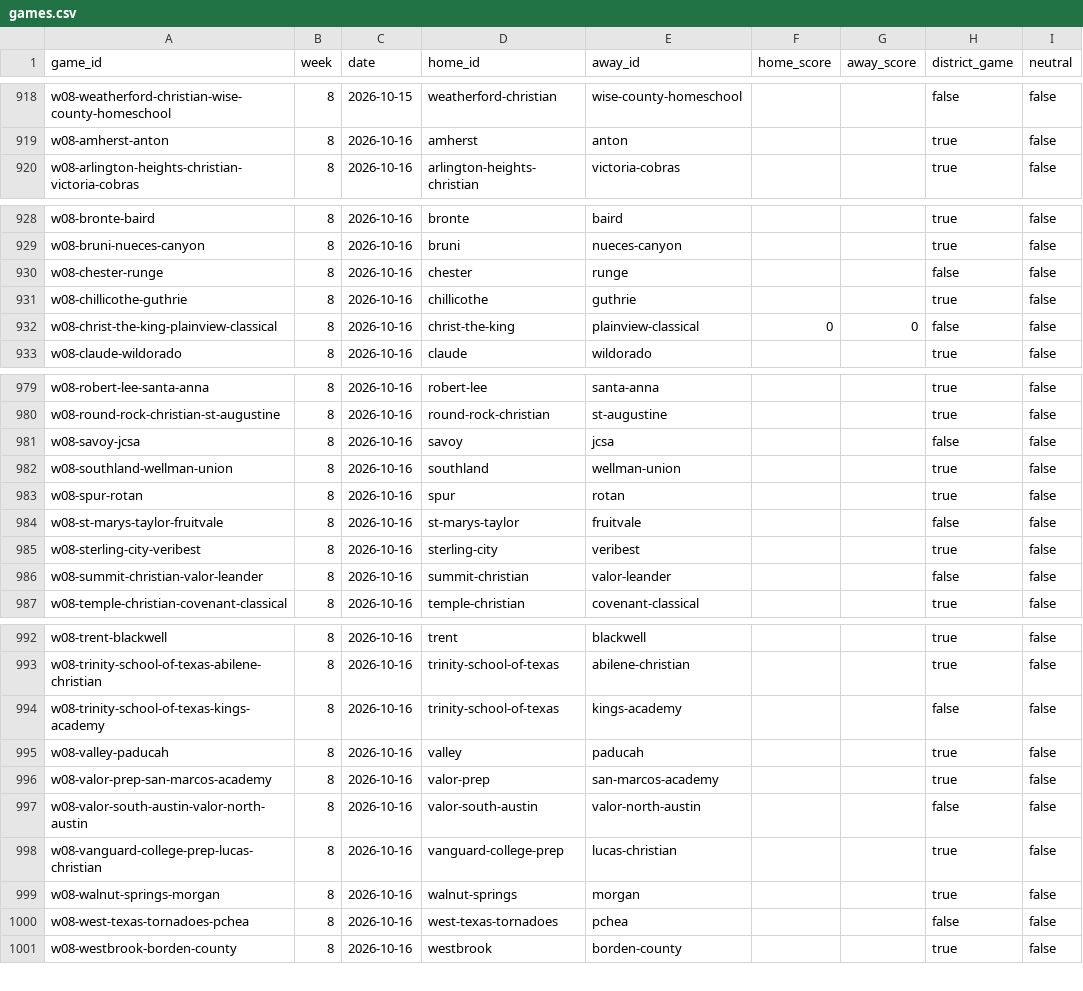
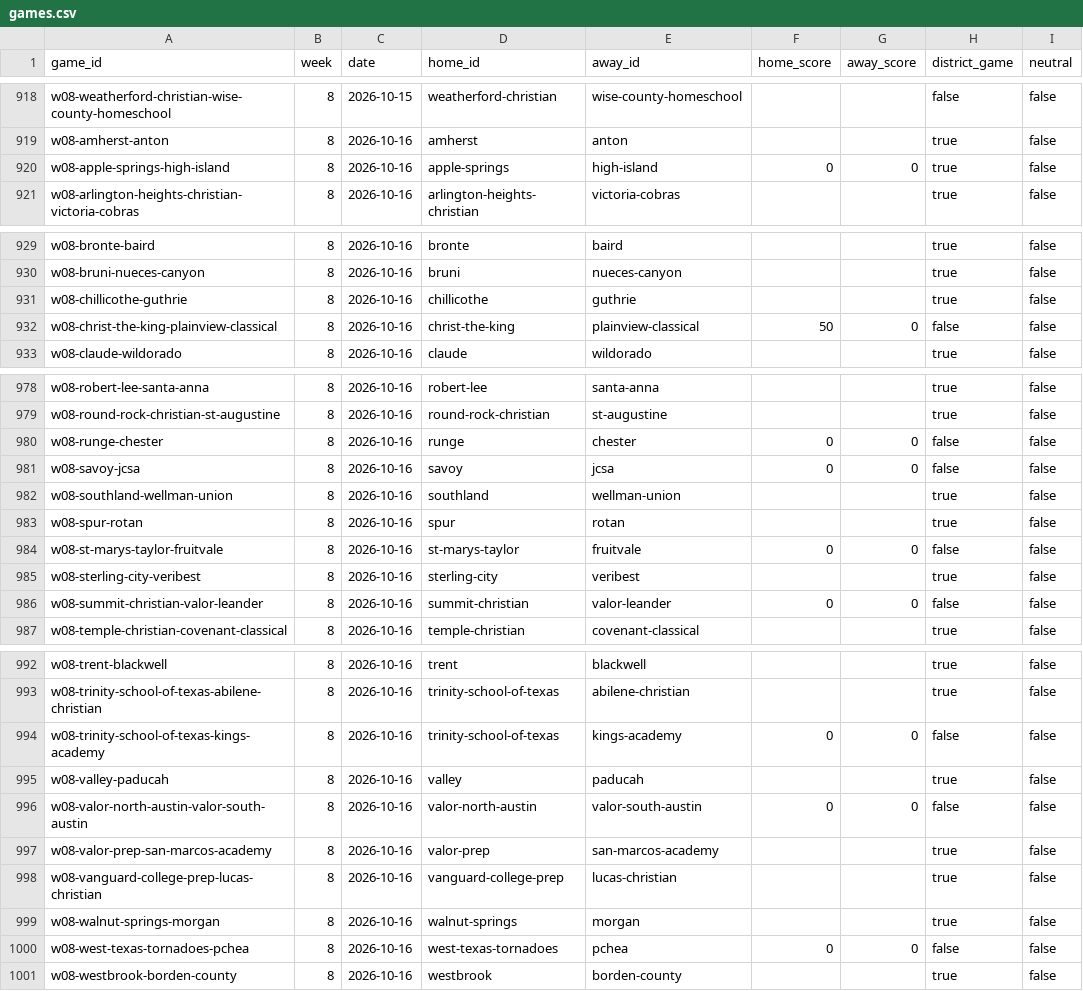
Before and after one commit to rcullens/ranking-tool, a CSV file: sixman_rankings/data/games.csv, drawn as a sheet; only a part is shown, gaps mark what is left out; the diff covers the shown part only.

```diff
--- a/sixman_rankings/data/games.csv
+++ b/sixman_rankings/data/games.csv
@@ -919,2 +919,3 @@ w08-weatherford-christian-wise-county-homeschool,8,2026-10-15,weatherford-christ
 w08-amherst-anton,8,2026-10-16,amherst,anton,,,true,false
+w08-apple-springs-high-island,8,2026-10-16,apple-springs,high-island,0,0,true,false
 w08-arlington-heights-christian-victoria-cobras,8,2026-10-16,arlington-heights-christian,victoria-cobras,,,true,false
@@ -929,5 +930,4 @@ w08-bronte-baird,8,2026-10-16,bronte,baird,,,true,false
 w08-bruni-nueces-canyon,8,2026-10-16,bruni,nueces-canyon,,,true,false
-w08-chester-runge,8,2026-10-16,chester,runge,,,false,false
 w08-chillicothe-guthrie,8,2026-10-16,chillicothe,guthrie,,,true,false
-w08-christ-the-king-plainview-classical,8,2026-10-16,christ-the-king,plainview-classical,0,0,false,false
+w08-christ-the-king-plainview-classical,8,2026-10-16,christ-the-king,plainview-classical,50,0,false,false
 w08-claude-wildorado,8,2026-10-16,claude,wildorado,,,true,false
@@ -980,8 +979,9 @@ w08-robert-lee-santa-anna,8,2026-10-16,robert-lee,santa-anna,,,true,false
 w08-round-rock-christian-st-augustine,8,2026-10-16,round-rock-christian,st-augustine,,,true,false
-w08-savoy-jcsa,8,2026-10-16,savoy,jcsa,,,false,false
+w08-runge-chester,8,2026-10-16,runge,chester,0,0,false,false
+w08-savoy-jcsa,8,2026-10-16,savoy,jcsa,0,0,false,false
 w08-southland-wellman-union,8,2026-10-16,southland,wellman-union,,,true,false
 w08-spur-rotan,8,2026-10-16,spur,rotan,,,true,false
-w08-st-marys-taylor-fruitvale,8,2026-10-16,st-marys-taylor,fruitvale,,,false,false
+w08-st-marys-taylor-fruitvale,8,2026-10-16,st-marys-taylor,fruitvale,0,0,false,false
 w08-sterling-city-veribest,8,2026-10-16,sterling-city,veribest,,,true,false
-w08-summit-christian-valor-leander,8,2026-10-16,summit-christian,valor-leander,,,false,false
+w08-summit-christian-valor-leander,8,2026-10-16,summit-christian,valor-leander,0,0,false,false
 w08-temple-christian-covenant-classical,8,2026-10-16,temple-christian,covenant-classical,,,true,false
@@ -993,9 +993,9 @@ w08-trent-blackwell,8,2026-10-16,trent,blackwell,,,true,false
 w08-trinity-school-of-texas-abilene-christian,8,2026-10-16,trinity-school-of-texas,abilene-christian,,,true,false
-w08-trinity-school-of-texas-kings-academy,8,2026-10-16,trinity-school-of-texas,kings-academy,,,false,false
+w08-trinity-school-of-texas-kings-academy,8,2026-10-16,trinity-school-of-texas,kings-academy,0,0,false,false
 w08-valley-paducah,8,2026-10-16,valley,paducah,,,true,false
+w08-valor-north-austin-valor-south-austin,8,2026-10-16,valor-north-austin,valor-south-austin,0,0,false,false
 w08-valor-prep-san-marcos-academy,8,2026-10-16,valor-prep,san-marcos-academy,,,true,false
-w08-valor-south-austin-valor-north-austin,8,2026-10-16,valor-south-austin,valor-north-austin,,,false,false
 w08-vanguard-college-prep-lucas-christian,8,2026-10-16,vanguard-college-prep,lucas-christian,,,true,false
 w08-walnut-springs-morgan,8,2026-10-16,walnut-springs,morgan,,,true,false
-w08-west-texas-tornadoes-pchea,8,2026-10-16,west-texas-tornadoes,pchea,,,false,false
+w08-west-texas-tornadoes-pchea,8,2026-10-16,west-texas-tornadoes,pchea,0,0,false,false
 w08-westbrook-borden-county,8,2026-10-16,westbrook,borden-county,,,true,false
```
Also changed, not shown: 1 removed row and 13 edited cells elsewhere in this file, 19 other files.
